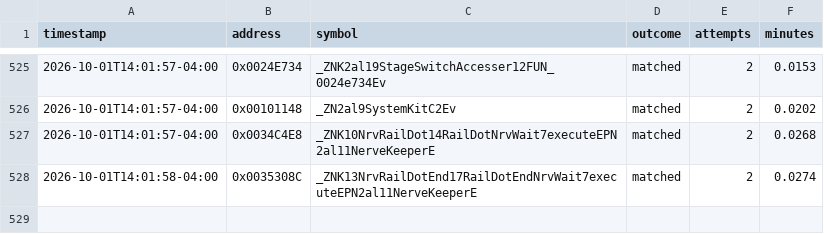
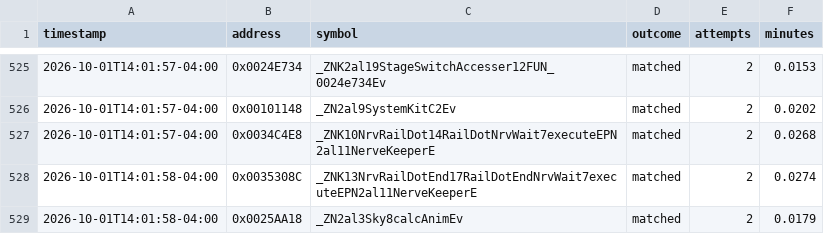
Before and after one commit to exgota/super-mario-3d-land-browser, a CSV file: project/ledger.csv, drawn as a sheet; only a part is shown, gaps mark what is left out; the diff names each change by its address in the sheet, - before the commit and + after, or states it on an @@ line.

```diff
--- a/project/ledger.csv
+++ b/project/ledger.csv
+row 529: 2026-10-01T14:01:58-04:00 | 0x0025AA18 | _ZN2al3Sky8calcAnimEv | matched | 2 | 0.0179
```
Also changed, not shown: 2 other files.
